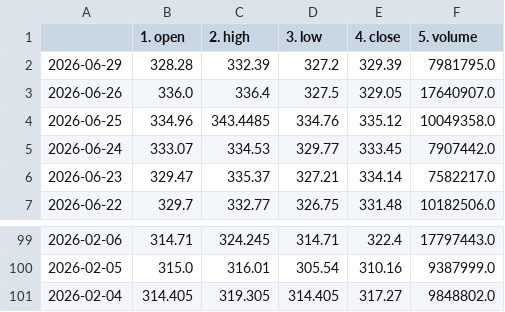
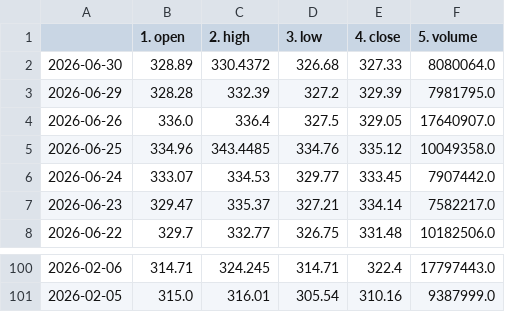
Before and after one commit to Data-Science-Projekt/Data_Science_Projekt_new, a CSV file: data/stock_JPM.csv, drawn as a sheet; only a part is shown, gaps mark what is left out; removed rows and columns are numbered as before the commit, all else as after; the diff names each change by its address in the sheet, - before the commit and + after, or states it on an @@ line.

```diff
--- a/data/stock_JPM.csv
+++ b/data/stock_JPM.csv
+row 2: 2026-06-30 | 328.89 | 330.4372 | 326.68 | 327.33 | 8080064.0
-row 101: 2026-02-04 | 314.405 | 319.305 | 314.405 | 317.27 | 9848802.0
```
Also changed, not shown: data/macro_vix.csv, data/stock_AAPL.csv, 4 other files.
